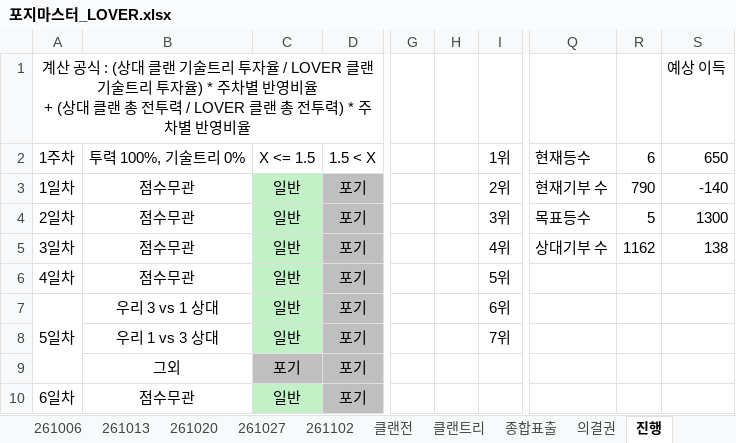
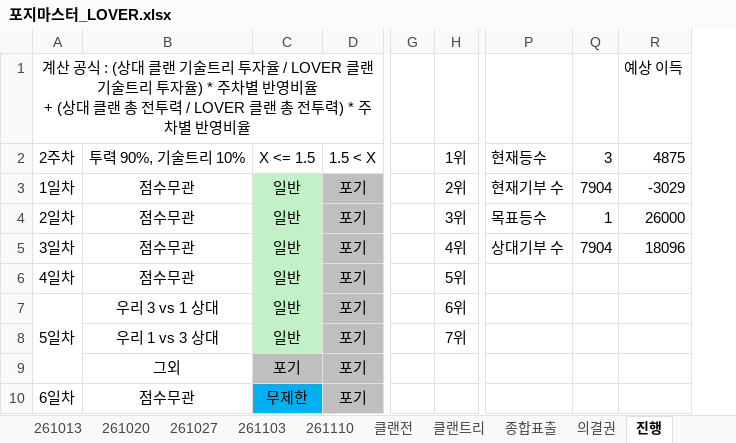
Before and after one commit to YarrLOVER/baseball-LOVER-, an Excel workbook: 포지마스터_LOVER.xlsx, sheet 진행, drawn as a sheet; only a part is shown, gaps mark what is left out; values as stored, in another font and other column widths than the file's, no borders; removed rows and columns are numbered as before the commit, all else as after; the diff names each change by its address in the sheet, - before the commit and + after, or states it on an @@ line.

```diff
--- a/포지마스터_LOVER.xlsx (sheet 진행)
+++ b/포지마스터_LOVER.xlsx (sheet 진행)
-sheet tab: 261102
+sheet tab: 261103
+sheet tab: 261110
-column H, empty
-column R, rows 2-5: 6 | 790 | 5 | 1162
-column S, rows 1-5: 예상 이득 | 650 | -140 | 1300 | 138
+column Q, rows 2-5: 3 | 7904 | 1 | 7904
+column R, rows 1-5: 예상 이득 | 4875 | -3029 | 26000 | 18096
-A2: 1주차
+A2: 2주차
-B2: 투력 100%, 기술트리 0%
+B2: 투력 90%, 기술트리 10%
-C10: 일반
+C10: 무제한
-C10 fill: #C2F1C8
+C10 fill: #00B0F0
```
Also changed, not shown: sheet 클랜트리, sheet 종합표출, sheet 기술트리 샘플, sheet 의결권, sheet 클랜전, formulas that keep their value, hidden cells.
